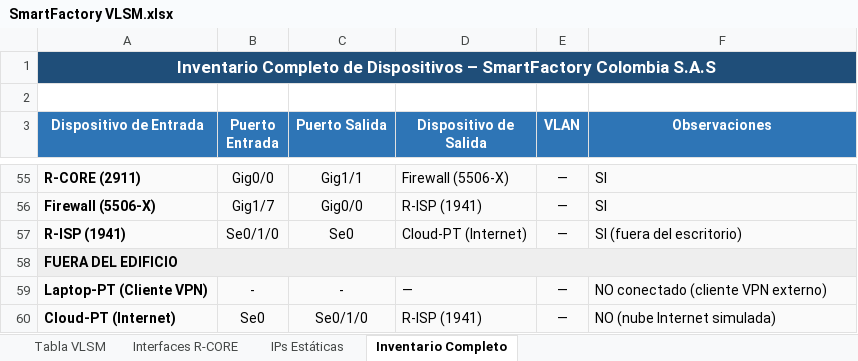
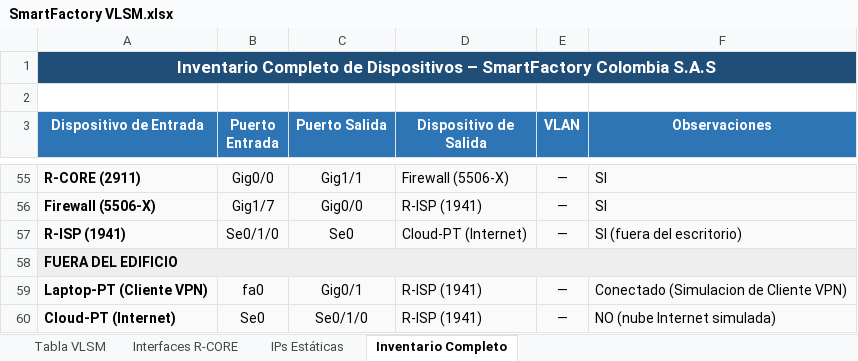
Before and after one commit to Cristian-Daniel-Cardona-Correa/SmartFactory-4.0, an Excel workbook: SmartFactory VLSM.xlsx, sheet Inventario Completo, drawn as a sheet; only a part is shown, gaps mark what is left out; values as stored, in another font and other column widths than the file's, no borders; the diff names each change by its address in the sheet, - before the commit and + after, or states it on an @@ line.

Commit message:
Cambios minimos en Excel

```diff
--- a/SmartFactory VLSM.xlsx (sheet Inventario Completo)
+++ b/SmartFactory VLSM.xlsx (sheet Inventario Completo)
-B59 (Puerto Entrada): -
+B59 (Puerto Entrada): fa0
-C59 (Puerto Salida): -
+C59 (Puerto Salida): Gig0/1
-D59 (Dispositivo de Salida): —
+D59 (Dispositivo de Salida): R-ISP (1941)
-F59 (Observaciones): NO conectado (cliente VPN externo)
+F59 (Observaciones): Conectado (Simulacion de Cliente VPN)
```
